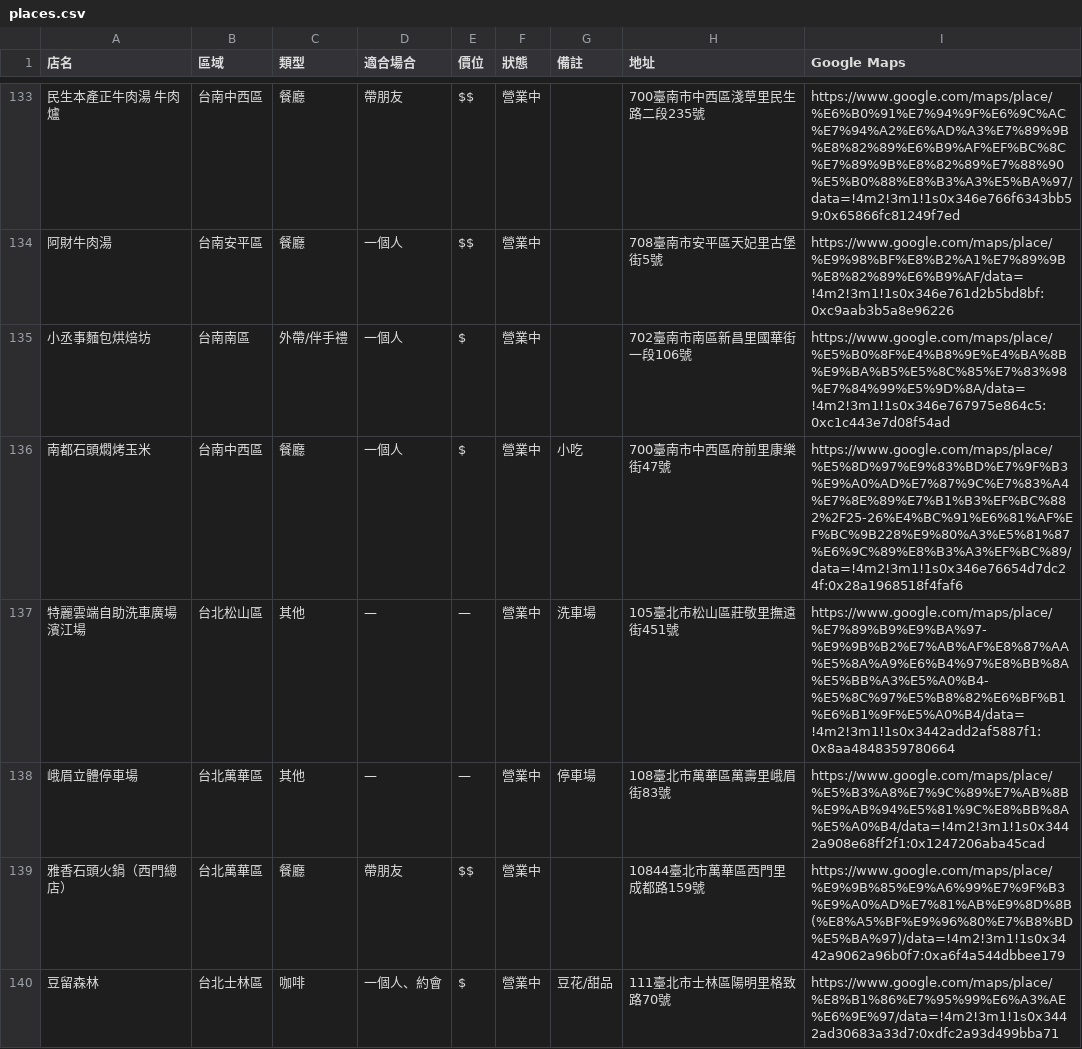
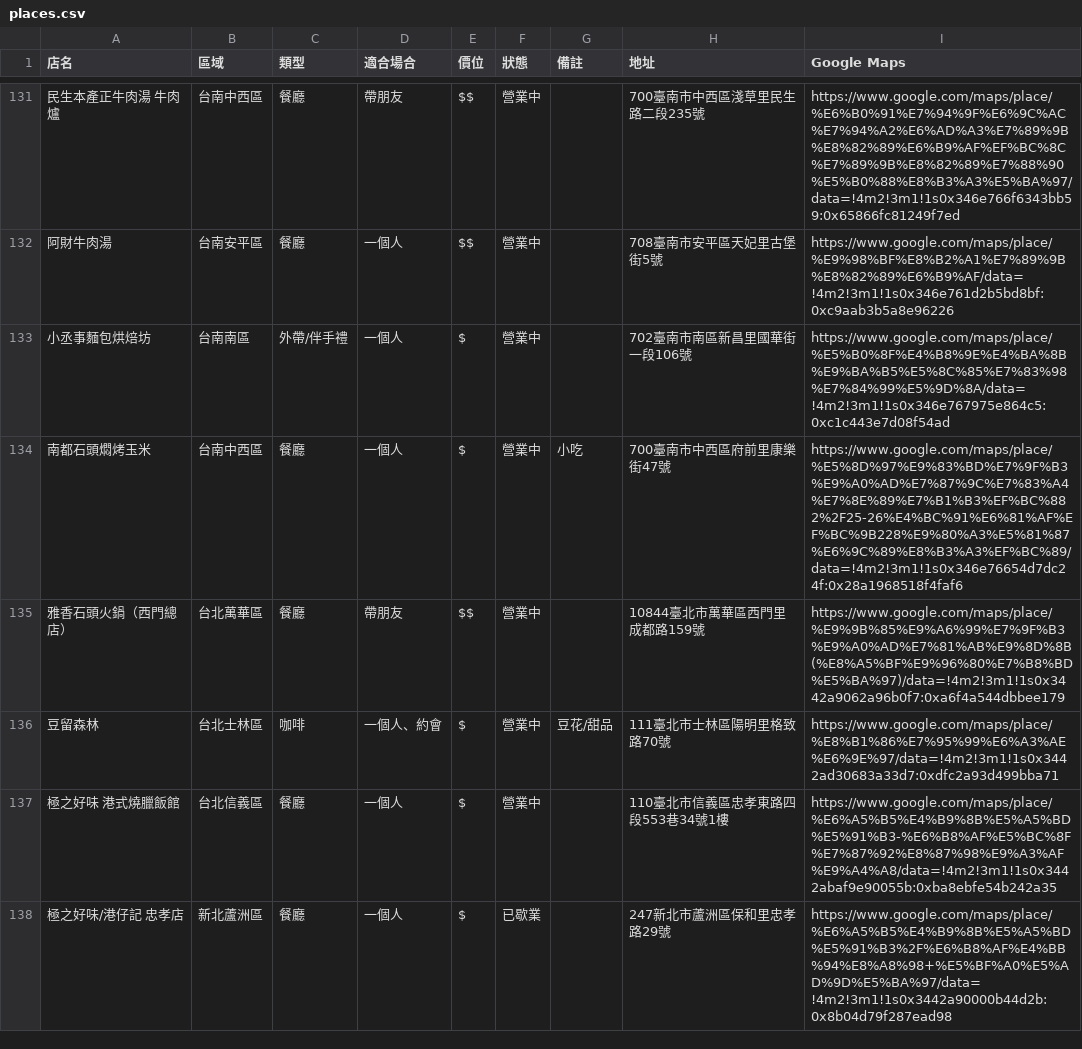
Before and after one commit to jerrychu0426-star/pocket-places, a CSV file: data/places.csv, drawn as a sheet; only a part is shown, gaps mark what is left out; the shorter side is filled out with more unchanged rows; the diff covers the shown part only; the diff names each change by its address in the sheet, - before the commit and + after, or states it on an @@ line.

```diff
--- a/data/places.csv
+++ b/data/places.csv
-row 137: 特麗雲端自助洗車廣場 濱江場 | 台北松山區 | 其他 | — | — | 營業中 | 洗車場 | 105臺北市松山區莊敬里撫遠街451號 | https://www.google.com/maps/place/%E7%89%B9%E9%BA%97-%E9%9B%B2%E7%AB%AF%E8%87%AA%E5%8A%A9%E6%B4%97%E8%BB%8A%E5%BB%A3%E5%A0%B4-%E5%8C%97%E5%B8%82%E6%BF%B1%E6%B1%9F%E5%A0%B4/data=!4m2!3m1!1s0x3442add2af5887f1:0x8aa4848359780664
-row 138: 峨眉立體停車場 | 台北萬華區 | 其他 | — | — | 營業中 | 停車場 | 108臺北市萬華區萬壽里峨眉街83號 | https://www.google.com/maps/place/%E5%B3%A8%E7%9C%89%E7%AB%8B%E9%AB%94%E5%81%9C%E8%BB%8A%E5%A0%B4/data=!4m2!3m1!1s0x3442a908e68ff2f1:0x1247206aba45cad
```
Also changed, not shown: 8 removed rows elsewhere in this file, 6 other files.
